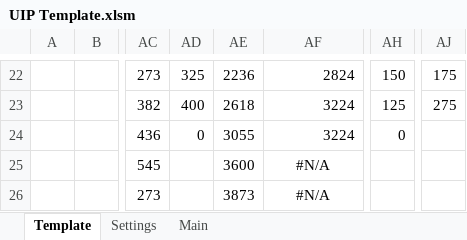
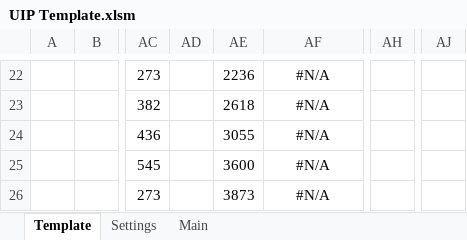
Before and after one commit to CamronWalker/UIP, an Excel workbook: UIP Template.xlsm, sheet Template, drawn as a sheet; only a part is shown, gaps mark what is left out; values as stored, in another font and other column widths than the file's, no borders; charts and pictures and conditional formats and table styles not drawn; the diff covers the shown part only; the diff names each change by its address in the sheet, - before the commit and + after, or states it on an @@ line.

```diff
--- a/UIP Template.xlsm (sheet Template)
+++ b/UIP Template.xlsm (sheet Template)
-AD22: 325
+AD22: (empty)
-AF22:AF24 alignment: right
+AF22:AF24 alignment: center
-AF22: 2824
+AF22: #N/A
-AH22: 150
+AH22: (empty)
-AJ22: 175
+AJ22: (empty)
-AD23: 400
+AD23: (empty)
-AF23:AF24: 3224
+AF23:AF24: #N/A
-AH23: 125
+AH23: (empty)
-AJ23: 275
+AJ23: (empty)
-AD24: 0
+AD24: (empty)
-AH24: 0
+AH24: (empty)
```
Also changed, not shown: 1 added row, 1 removed row, 33 edited cells and cell formats elsewhere in this sheet, sheet Main, charts or pictures, 1 other file.
